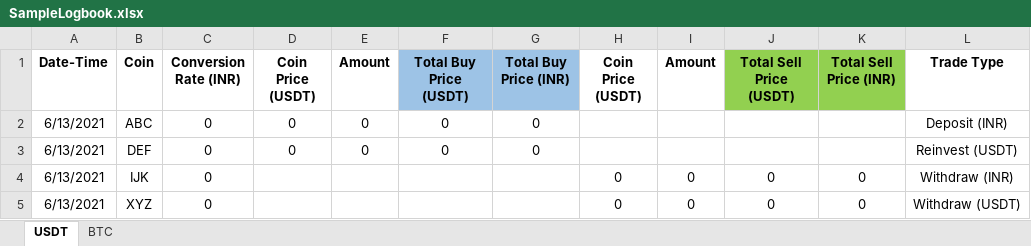
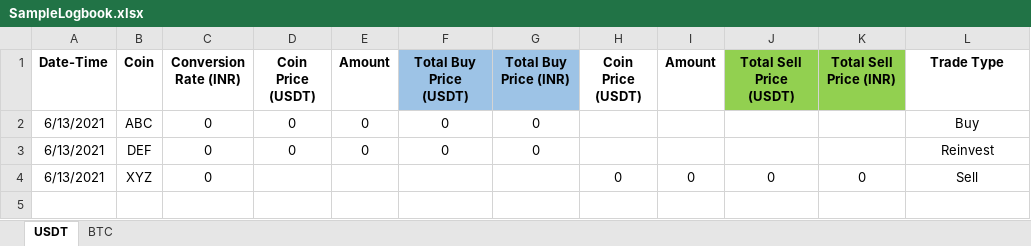
Before and after one commit to YashGupta95/CryptoTradeStats, an Excel workbook: CryptoTradeStats/Sample Logbook/SampleLogbook.xlsx, sheet USDT, drawn as a sheet; values as stored, in another font and other column widths than the file's, no borders; removed rows and columns are numbered as before the commit, all else as after; the diff names each change by its address in the sheet, - before the commit and + after, or states it on an @@ line.

Commit message:
Renamed Trade type values

```diff
--- a/CryptoTradeStats/Sample Logbook/SampleLogbook.xlsx (sheet USDT)
+++ b/CryptoTradeStats/Sample Logbook/SampleLogbook.xlsx (sheet USDT)
-L2 (Trade Type): Deposit (INR)
+L2 (Trade Type): Buy
-L3 (Trade Type): Reinvest (USDT)
+L3 (Trade Type): Reinvest
-row 4: 6/13/2021 | IJK | 0 |  |  |  |  | 0 | 0 | 0 | 0 | Withdraw (INR)
-L4 (Trade Type): Withdraw (USDT)
+L4 (Trade Type): Sell
```
Also changed, not shown: sheet BTC, 1 other file.
